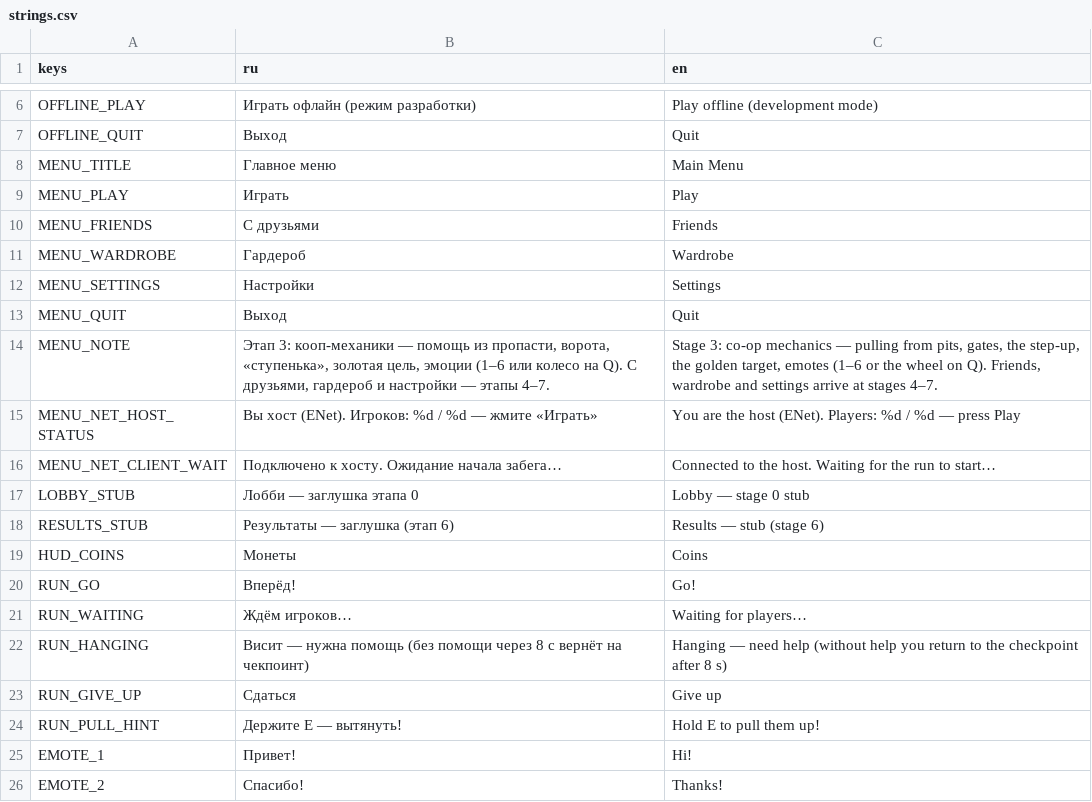
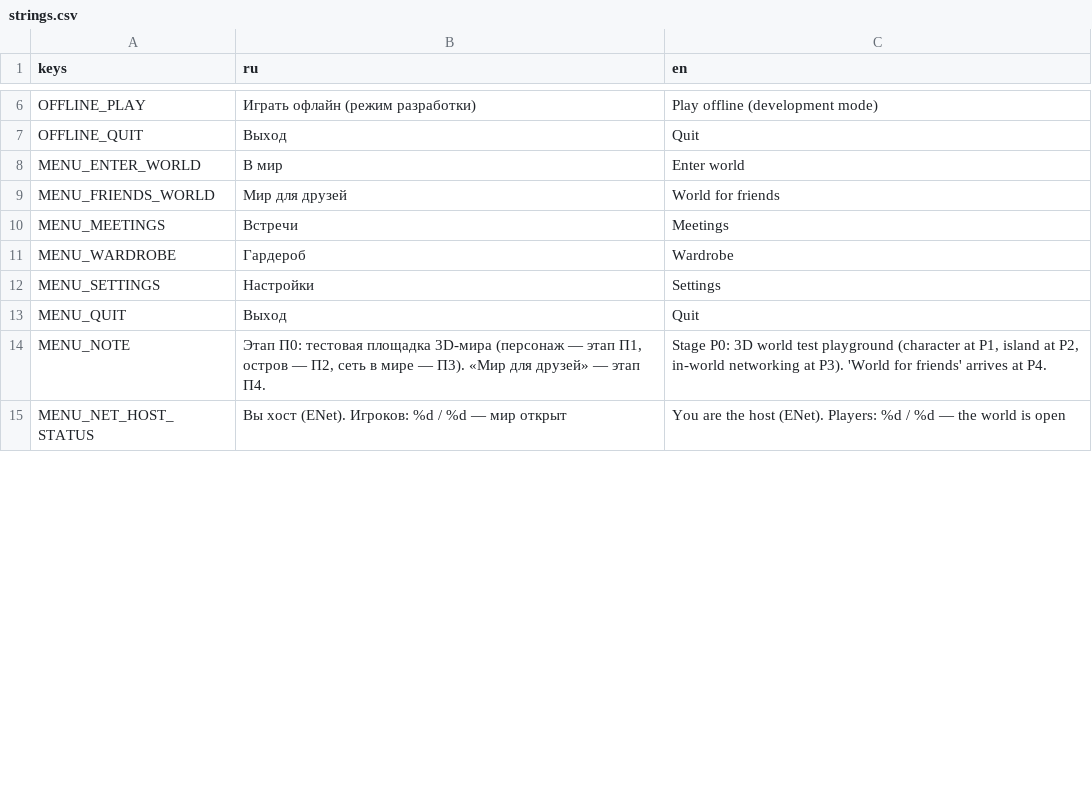
Before and after one commit to novikovqoder/blockparty, a CSV file: i18n/strings.csv, drawn as a sheet; only a part is shown, gaps mark what is left out; the diff covers the shown part only.

```diff
--- a/i18n/strings.csv
+++ b/i18n/strings.csv
@@ -7,5 +7,5 @@ OFFLINE_PLAY,Играть офлайн (режим разработки),Play of
 OFFLINE_QUIT,Выход,Quit
-MENU_TITLE,Главное меню,Main Menu
-MENU_PLAY,Играть,Play
-MENU_FRIENDS,С друзьями,Friends
+MENU_ENTER_WORLD,В мир,Enter world
+MENU_FRIENDS_WORLD,Мир для друзей,World for friends
+MENU_MEETINGS,Встречи,Meetings
 MENU_WARDROBE,Гардероб,Wardrobe
@@ -13,14 +13,3 @@ MENU_SETTINGS,Настройки,Settings
 MENU_QUIT,Выход,Quit
-MENU_NOTE,"Этап 3: кооп-механики — помощь из пропасти, ворота, «ступенька», золотая цель, эмоции (1–6 или колесо на Q). С друзьями, гардероб и настройки — этапы 4–7.","Stage 3: co-op mechanics — pulling from pits, gates, the step-up, the golden target, emotes (1–6 or the wheel on Q). Friends, wardrobe and settings arrive at stages 4–7."
-MENU_NET_HOST_STATUS,"Вы хост (ENet). Игроков: %d / %d — жмите «Играть»","You are the host (ENet). Players: %d / %d — press Play"
-MENU_NET_CLIENT_WAIT,Подключено к хосту. Ожидание начала забега…,Connected to the host. Waiting for the run to start…
-LOBBY_STUB,Лобби — заглушка этапа 0,Lobby — stage 0 stub
-RESULTS_STUB,Результаты — заглушка (этап 6),Results — stub (stage 6)
-HUD_COINS,Монеты,Coins
-RUN_GO,Вперёд!,Go!
-RUN_WAITING,Ждём игроков…,Waiting for players…
-RUN_HANGING,"Висит — нужна помощь (без помощи через 8 с вернёт на чекпоинт)","Hanging — need help (without help you return to the checkpoint after 8 s)"
-RUN_GIVE_UP,Сдаться,Give up
-RUN_PULL_HINT,"Держите E — вытянуть!","Hold E to pull them up!"
-EMOTE_1,Привет!,Hi!
-EMOTE_2,Спасибо!,Thanks!
+MENU_NOTE,"Этап П0: тестовая площадка 3D-мира (персонаж — этап П1, остров — П2, сеть в мире — П3). «Мир для друзей» — этап П4.","Stage P0: 3D world test playground (character at P1, island at P2, in-world networking at P3). 'World for friends' arrives at P4."
+MENU_NET_HOST_STATUS,"Вы хост (ENet). Игроков: %d / %d — мир открыт","You are the host (ENet). Players: %d / %d — the world is open"
```
Also changed, not shown: 1 added row, 11 removed rows and 1 edited cell elsewhere in this file, 11 other files.
